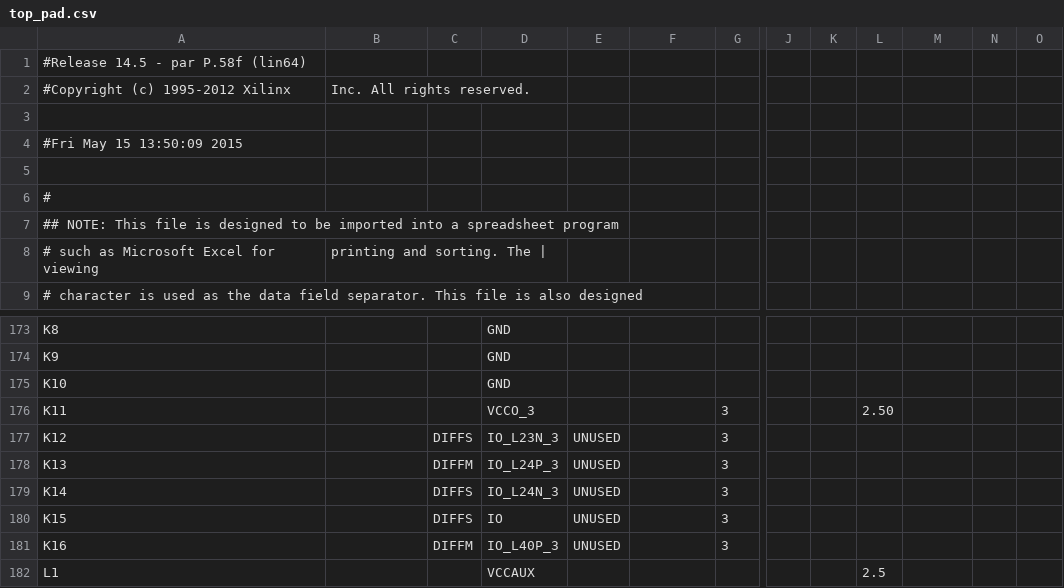
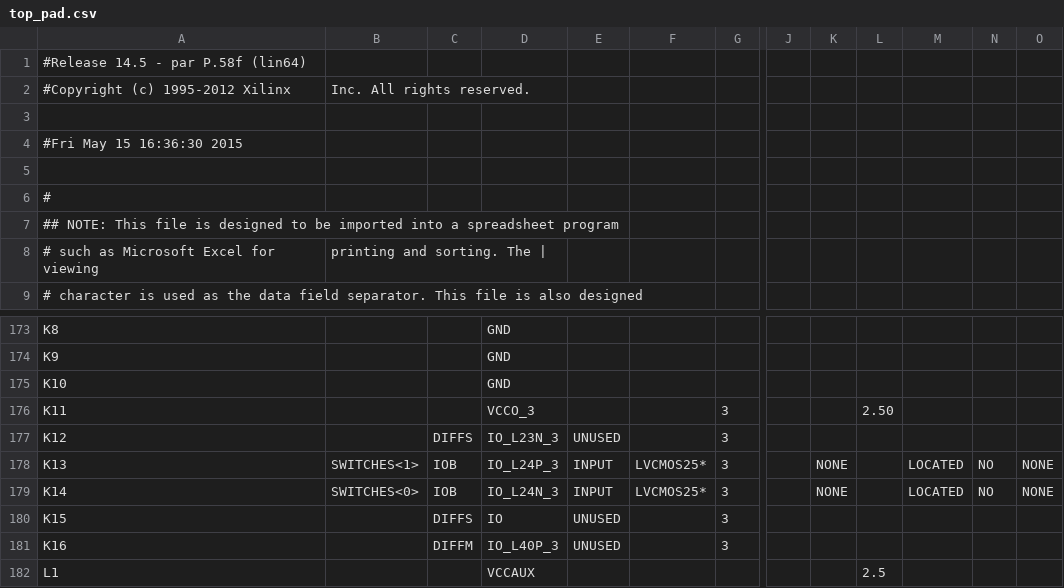
Before and after one commit to Shinmera/ETHZ-DigitalCircuits-Lab, a CSV file: Lab8/top_pad.csv, drawn as a sheet; only a part is shown, gaps mark what is left out; the diff names each change by its address in the sheet, - before the commit and + after, or states it on an @@ line.

```diff
--- a/Lab8/top_pad.csv
+++ b/Lab8/top_pad.csv
-A4: #Fri May 15 13:50:09 2015
+A4: #Fri May 15 16:36:30 2015
-B178: (empty)
+B178: SWITCHES<1>
-C178: DIFFM
+C178: IOB
-E178:E179: UNUSED
+E178:E179: INPUT
-F178:F179: (empty)
+F178:F179: LVCMOS25*
-K178:K179: (empty)
+K178:K179: NONE
-M178:M179: (empty)
+M178:M179: LOCATED
-N178:N179: (empty)
+N178:N179: NO
-O178:O179: (empty)
+O178:O179: NONE
-B179: (empty)
+B179: SWITCHES<0>
-C179: DIFFS
+C179: IOB
```
Also changed, not shown: 59 other files.
